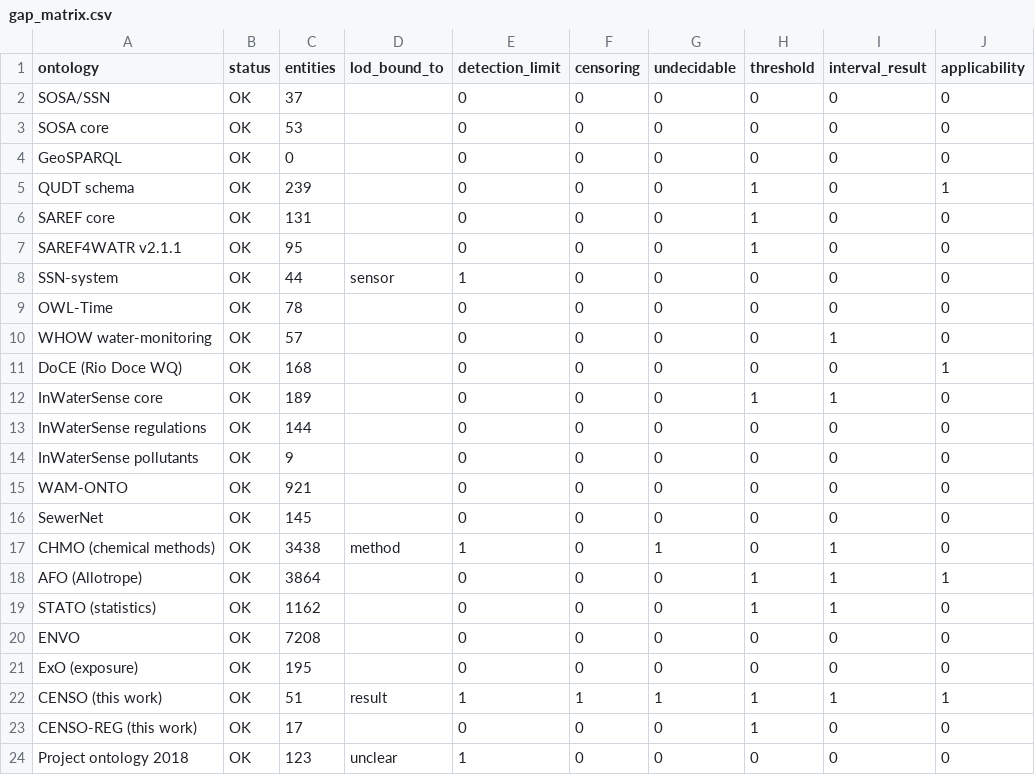
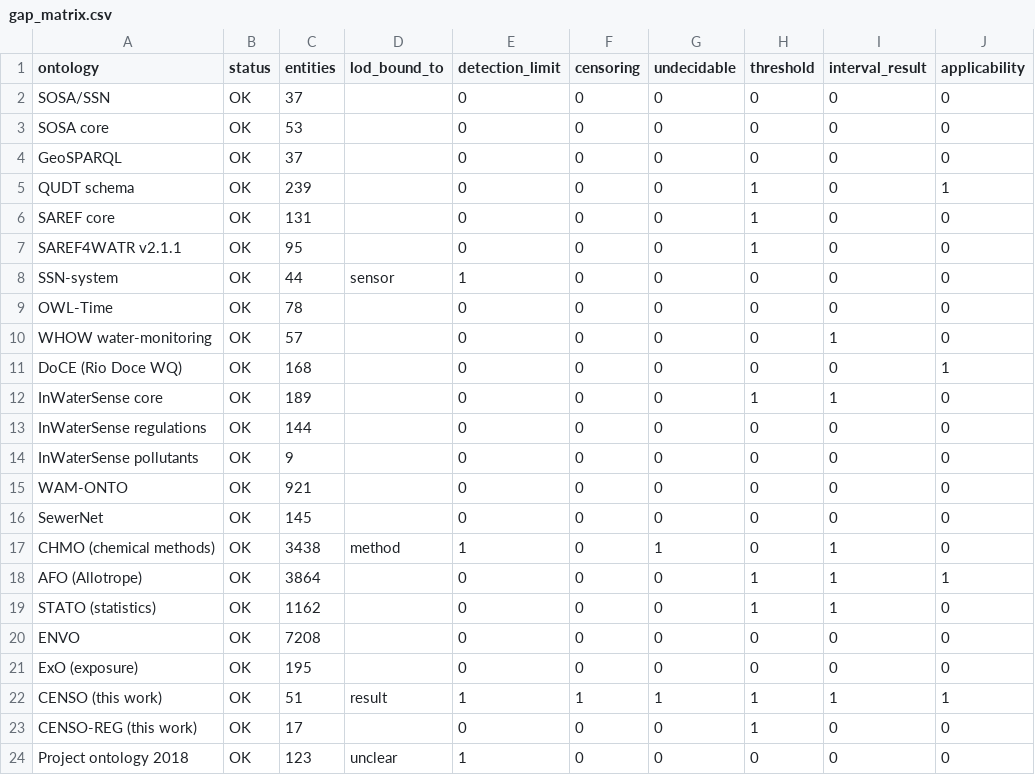
Before and after one commit to recepcanaltinbag/censo, a CSV file: derived/processed/gap_matrix.csv, drawn as a sheet.

```diff
--- a/derived/processed/gap_matrix.csv
+++ b/derived/processed/gap_matrix.csv
@@ -3,3 +3,3 @@ SOSA/SSN,OK,37,,0,0,0,0,0,0
 SOSA core,OK,53,,0,0,0,0,0,0
-GeoSPARQL,OK,0,,0,0,0,0,0,0
+GeoSPARQL,OK,37,,0,0,0,0,0,0
 QUDT schema,OK,239,,0,0,0,1,0,1
```
Also changed, not shown: paper/supplementary/figure_data/fig17_field_gap.csv, 9 other files.
